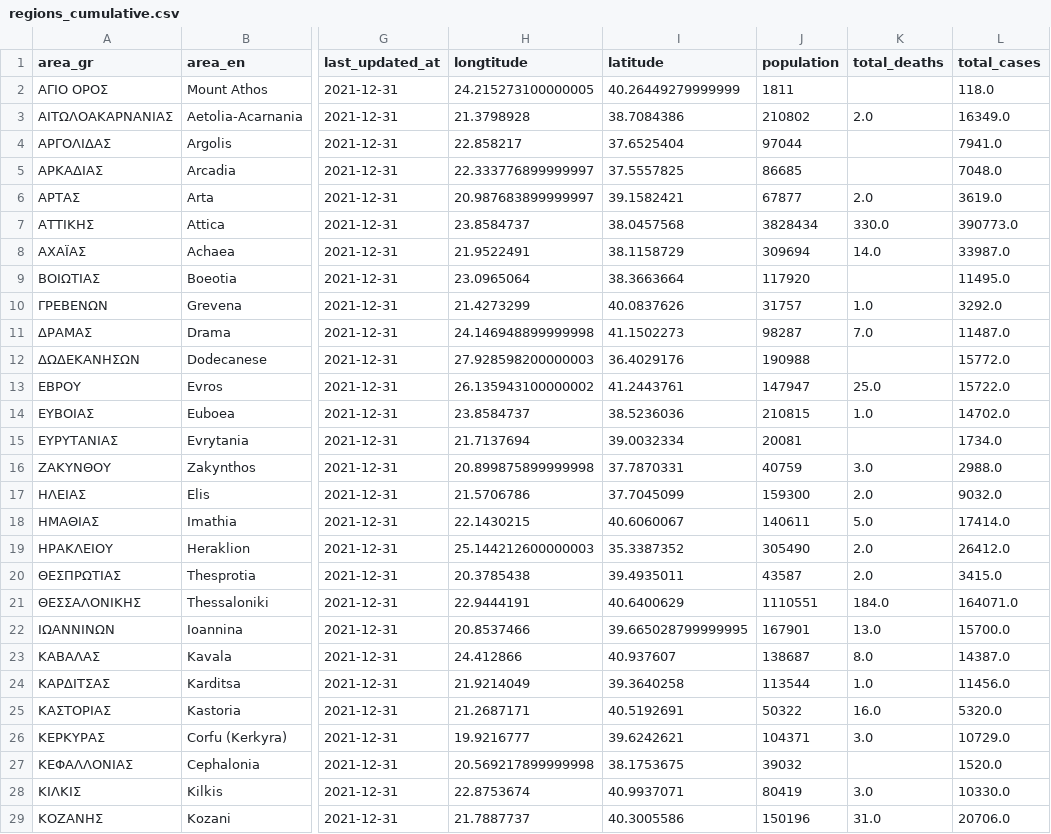
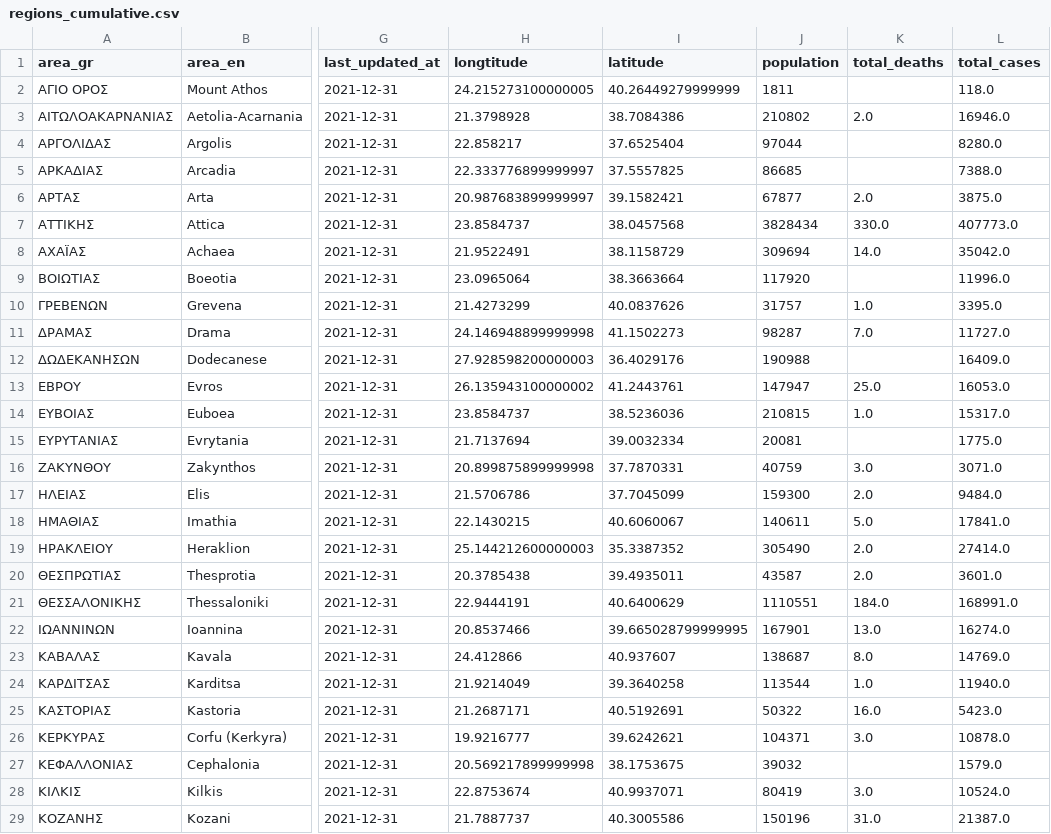
Before and after one commit to Covid-19-Response-Greece/covid19-data-greece, a CSV file: data/greece/regional/regions_cumulative.csv, drawn as a sheet; only a part is shown, gaps mark what is left out; the diff covers the shown part only; the diff names each change by its address in the sheet, - before the commit and + after, or states it on an @@ line.

```diff
--- a/data/greece/regional/regions_cumulative.csv
+++ b/data/greece/regional/regions_cumulative.csv
-L3 (total_cases): 16349.0
+L3 (total_cases): 16946.0
-L4 (total_cases): 7941.0
+L4 (total_cases): 8280.0
-L5 (total_cases): 7048.0
+L5 (total_cases): 7388.0
-L6 (total_cases): 3619.0
+L6 (total_cases): 3875.0
-L7 (total_cases): 390773.0
+L7 (total_cases): 407773.0
-L8 (total_cases): 33987.0
+L8 (total_cases): 35042.0
-L9 (total_cases): 11495.0
+L9 (total_cases): 11996.0
-L10 (total_cases): 3292.0
+L10 (total_cases): 3395.0
-L11 (total_cases): 11487.0
+L11 (total_cases): 11727.0
-L12 (total_cases): 15772.0
+L12 (total_cases): 16409.0
-L13 (total_cases): 15722.0
+L13 (total_cases): 16053.0
-L14 (total_cases): 14702.0
+L14 (total_cases): 15317.0
-L15 (total_cases): 1734.0
+L15 (total_cases): 1775.0
-L16 (total_cases): 2988.0
+L16 (total_cases): 3071.0
-L17 (total_cases): 9032.0
+L17 (total_cases): 9484.0
-L18 (total_cases): 17414.0
+L18 (total_cases): 17841.0
-L19 (total_cases): 26412.0
+L19 (total_cases): 27414.0
-L20 (total_cases): 3415.0
+L20 (total_cases): 3601.0
-L21 (total_cases): 164071.0
+L21 (total_cases): 168991.0
-L22 (total_cases): 15700.0
+L22 (total_cases): 16274.0
-L23 (total_cases): 14387.0
+L23 (total_cases): 14769.0
-L24 (total_cases): 11456.0
+L24 (total_cases): 11940.0
-L25 (total_cases): 5320.0
+L25 (total_cases): 5423.0
-L26 (total_cases): 10729.0
+L26 (total_cases): 10878.0
-L27 (total_cases): 1520.0
+L27 (total_cases): 1579.0
-L28 (total_cases): 10330.0
+L28 (total_cases): 10524.0
-L29 (total_cases): 20706.0
+L29 (total_cases): 21387.0
```
Also changed, not shown: 24 edited cells elsewhere in this file, data/greece/regional/regions_daily.csv, data/greece/regional/regions_history_cases.csv, 2 other files.
